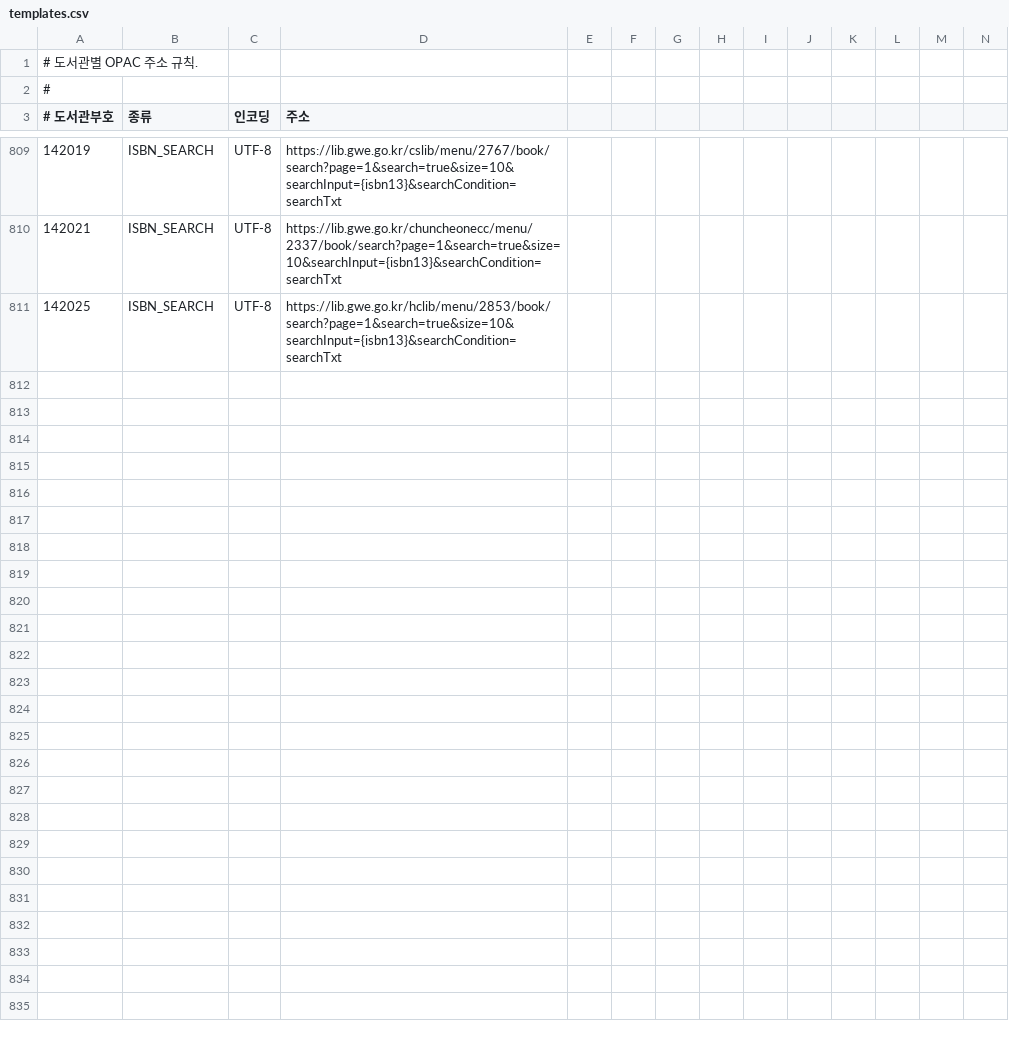
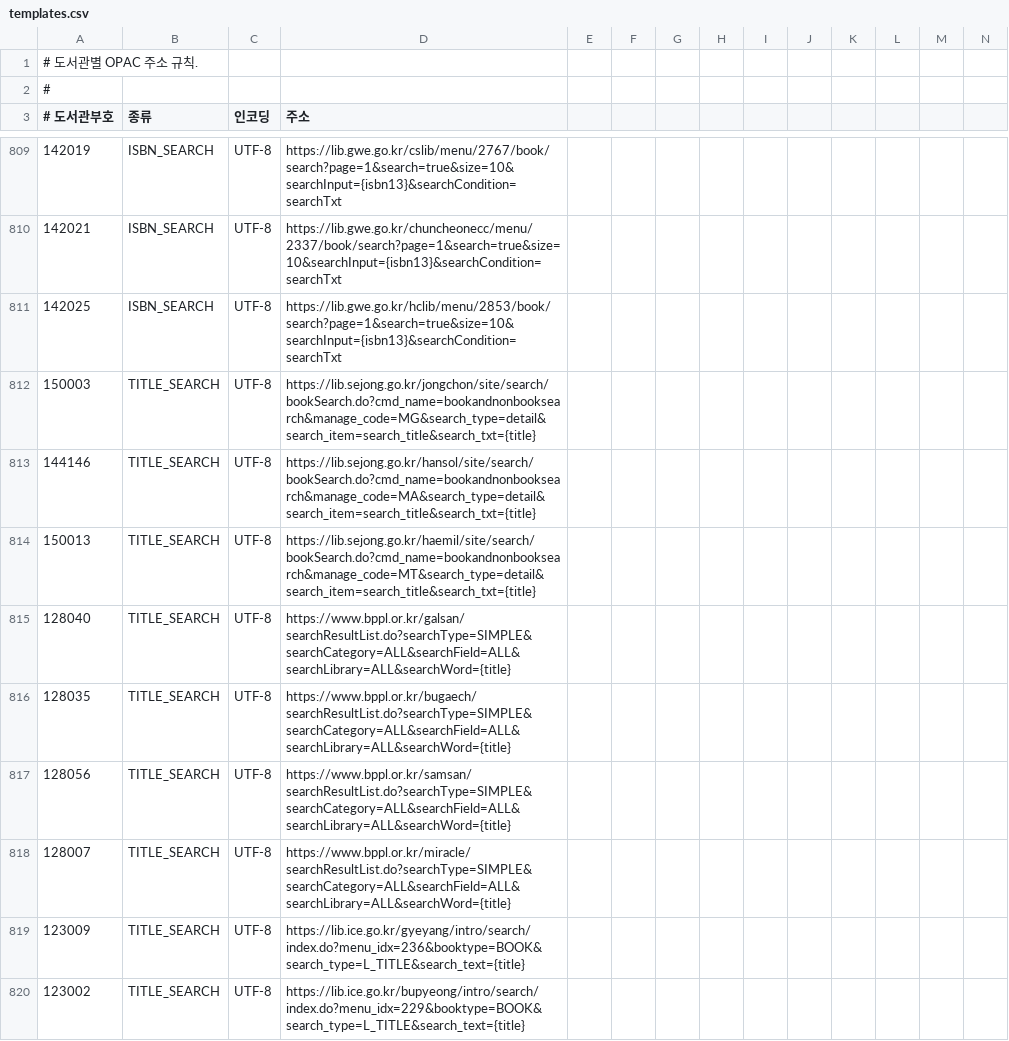
Before and after one commit to LeeeeeJY/where-is-my-book, a CSV file: backend/src/main/resources/opac/templates.csv, drawn as a sheet; only a part is shown, gaps mark what is left out; rows hold the shown columns only; the diff covers the shown part only; the diff names each change by its address in the sheet, - before the commit and + after, or states it on an @@ line.

```diff
--- a/backend/src/main/resources/opac/templates.csv
+++ b/backend/src/main/resources/opac/templates.csv
+row 812: 150003 | TITLE_SEARCH | UTF-8 | https://lib.sejong.go.kr/jongchon/site/search/bookSearch.do?cmd_name=bookandnonbooksearch&manage_code=MG&search_type=detail&search_item=search_title&search_txt={title}
+row 813: 144146 | TITLE_SEARCH | UTF-8 | https://lib.sejong.go.kr/hansol/site/search/bookSearch.do?cmd_name=bookandnonbooksearch&manage_code=MA&search_type=detail&search_item=search_title&search_txt={title}
+row 814: 150013 | TITLE_SEARCH | UTF-8 | https://lib.sejong.go.kr/haemil/site/search/bookSearch.do?cmd_name=bookandnonbooksearch&manage_code=MT&search_type=detail&search_item=search_title&search_txt={title}
+row 815: 128040 | TITLE_SEARCH | UTF-8 | https://www.bppl.or.kr/galsan/searchResultList.do?searchType=SIMPLE&searchCategory=ALL&searchField=ALL&searchLibrary=ALL&searchWord={title}
+row 816: 128035 | TITLE_SEARCH | UTF-8 | https://www.bppl.or.kr/bugaech/searchResultList.do?searchType=SIMPLE&searchCategory=ALL&searchField=ALL&searchLibrary=ALL&searchWord={title}
+row 817: 128056 | TITLE_SEARCH | UTF-8 | https://www.bppl.or.kr/samsan/searchResultList.do?searchType=SIMPLE&searchCategory=ALL&searchField=ALL&searchLibrary=ALL&searchWord={title}
+row 818: 128007 | TITLE_SEARCH | UTF-8 | https://www.bppl.or.kr/miracle/searchResultList.do?searchType=SIMPLE&searchCategory=ALL&searchField=ALL&searchLibrary=ALL&searchWord={title}
+row 819: 123009 | TITLE_SEARCH | UTF-8 | https://lib.ice.go.kr/gyeyang/intro/search/index.do?menu_idx=236&booktype=BOOK&search_type=L_TITLE&search_text={title}
+row 820: 123002 | TITLE_SEARCH | UTF-8 | https://lib.ice.go.kr/bupyeong/intro/search/index.do?menu_idx=229&booktype=BOOK&search_type=L_TITLE&search_text={title}
```
Also changed, not shown: 28 added rows elsewhere in this file, 2 other files.
